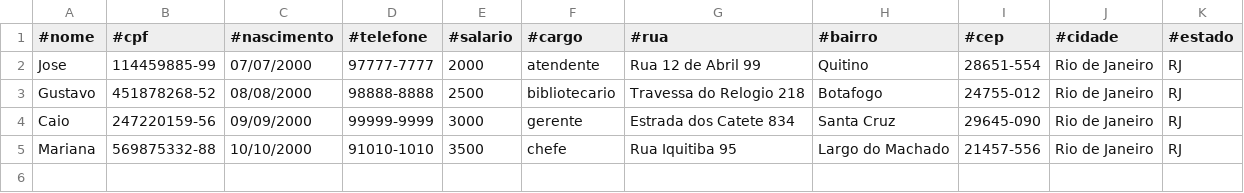
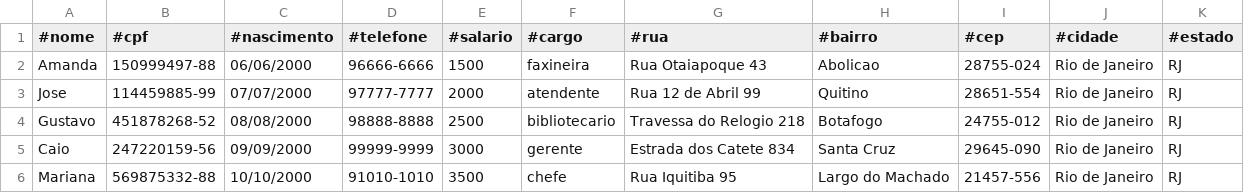
Before and after one commit to DCB-UFF/biblioteca-qa-2025.2, a CSV file: bibliotecaComunitaria/src/unidades/un1/funcionarios.csv, drawn as a sheet.

```diff
--- a/bibliotecaComunitaria/src/unidades/un1/funcionarios.csv
+++ b/bibliotecaComunitaria/src/unidades/un1/funcionarios.csv
@@ -1,2 +1,3 @@
 #nome,#cpf,#nascimento,#telefone,#salario,#cargo,#rua,#bairro,#cep,#cidade,#estado
+Amanda,150999497-88,06/06/2000,96666-6666,1500,faxineira,Rua Otaiapoque 43,Abolicao,28755-024,Rio de Janeiro,RJ
 Jose,114459885-99,07/07/2000,97777-7777,2000,atendente,Rua 12 de Abril 99,Quitino,28651-554,Rio de Janeiro,RJ
```
Also changed, not shown: bibliotecaComunitaria/src/unidades/un3/funcionarios.csv, bibliotecaComunitaria/src/unidades/unidades.csv, 8 other files.
